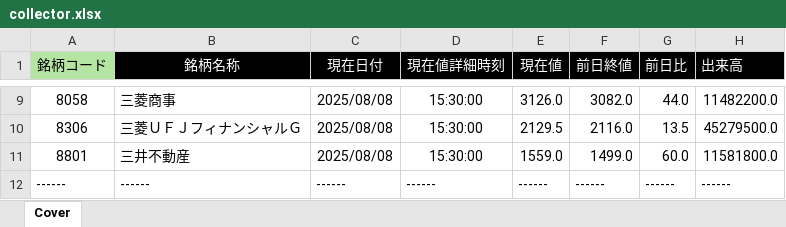
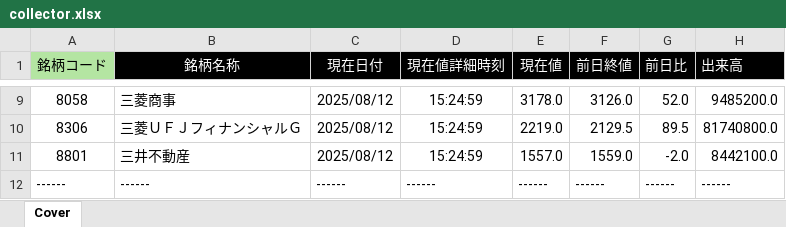
Before and after one commit to bitwalk123/kabuto, an Excel workbook: collector.xlsx, sheet Cover, drawn as a sheet; only a part is shown, gaps mark what is left out; values as stored, in another font and other column widths than the file's, no borders; the diff covers the shown part only; the diff names each change by its address in the sheet, - before the commit and + after, or states it on an @@ line.

```diff
--- a/collector.xlsx (sheet Cover)
+++ b/collector.xlsx (sheet Cover)
-C9:C11 (現在日付): 2025/08/08
+C9:C11 (現在日付): 2025/08/12
-D9:D11 (現在値詳細時刻): 15:30:00
+D9:D11 (現在値詳細時刻): 15:24:59
-E9 (現在値): 3126.0
+E9 (現在値): 3178.0
-F9 (前日終値): 3082.0
+F9 (前日終値): 3126.0
-G9 (前日比): 44.0
+G9 (前日比): 52.0
-H9 (出来高): 11482200.0
+H9 (出来高): 9485200.0
-E10 (現在値): 2129.5
+E10 (現在値): 2219.0
-F10 (前日終値): 2116.0
+F10 (前日終値): 2129.5
-G10 (前日比): 13.5
+G10 (前日比): 89.5
-H10 (出来高): 45279500.0
+H10 (出来高): 81740800.0
-E11 (現在値): 1559.0
+E11 (現在値): 1557.0
-F11 (前日終値): 1499.0
+F11 (前日終値): 1559.0
-G11 (前日比): 60.0
+G11 (前日比): -2.0
-H11 (出来高): 11581800.0
+H11 (出来高): 8442100.0
```
Also changed, not shown: 41 edited cells elsewhere in this sheet, targets.xlsm.
